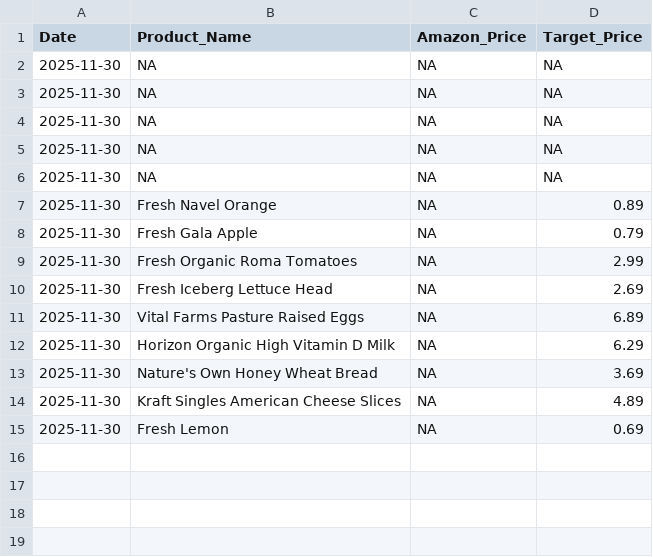
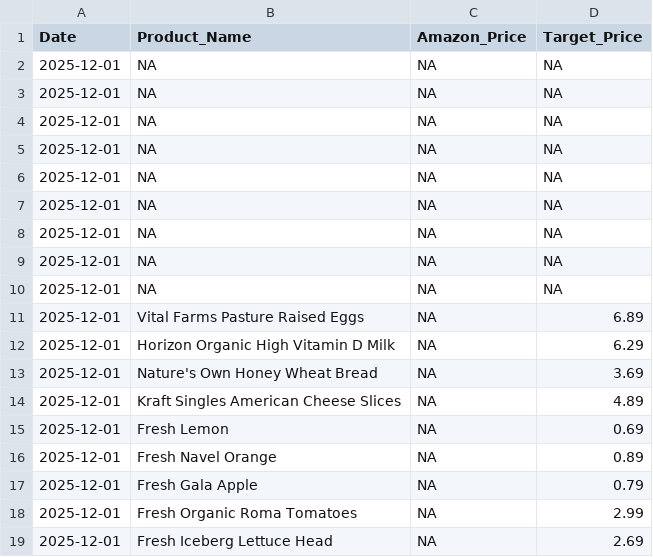
Before and after one commit to mattvmose/Data-330-Final-Project, a CSV file: clean_price_data/price_data.csv, drawn as a sheet.

```diff
--- a/clean_price_data/price_data.csv
+++ b/clean_price_data/price_data.csv
@@ -1,15 +1,19 @@
 Date,Product_Name,Amazon_Price,Target_Price
-2025-11-30,NA,NA,NA
-2025-11-30,NA,NA,NA
-2025-11-30,NA,NA,NA
-2025-11-30,NA,NA,NA
-2025-11-30,NA,NA,NA
-2025-11-30,Fresh Navel Orange,NA,0.89
-2025-11-30,Fresh Gala Apple,NA,0.79
-2025-11-30,Fresh Organic Roma Tomatoes,NA,2.99
-2025-11-30,Fresh Iceberg Lettuce Head,NA,2.69
-2025-11-30,Vital Farms Pasture Raised Eggs,NA,6.89
-2025-11-30,Horizon Organic High Vitamin D Milk,NA,6.29
-2025-11-30,Nature's Own Honey Wheat Bread,NA,3.69
-2025-11-30,Kraft Singles American Cheese Slices,NA,4.89
-2025-11-30,Fresh Lemon,NA,0.69
+2025-12-01,NA,NA,NA
+2025-12-01,NA,NA,NA
+2025-12-01,NA,NA,NA
+2025-12-01,NA,NA,NA
+2025-12-01,NA,NA,NA
+2025-12-01,NA,NA,NA
+2025-12-01,NA,NA,NA
+2025-12-01,NA,NA,NA
+2025-12-01,NA,NA,NA
+2025-12-01,Vital Farms Pasture Raised Eggs,NA,6.89
+2025-12-01,Horizon Organic High Vitamin D Milk,NA,6.29
+2025-12-01,Nature's Own Honey Wheat Bread,NA,3.69
+2025-12-01,Kraft Singles American Cheese Slices,NA,4.89
+2025-12-01,Fresh Lemon,NA,0.69
+2025-12-01,Fresh Navel Orange,NA,0.89
+2025-12-01,Fresh Gala Apple,NA,0.79
+2025-12-01,Fresh Organic Roma Tomatoes,NA,2.99
+2025-12-01,Fresh Iceberg Lettuce Head,NA,2.69
```
Also changed, not shown: raw_price_data/raw_target_data.csv, 3 other files.
